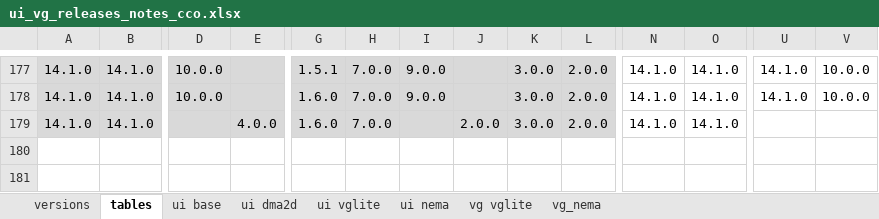
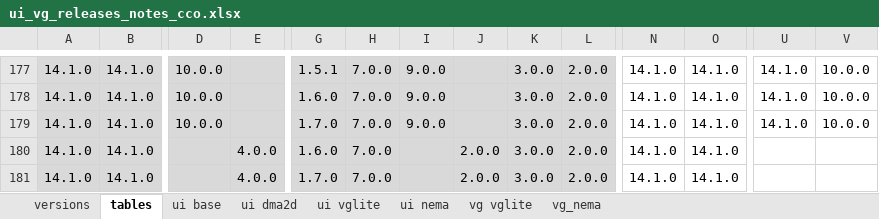
Before and after one commit to MicroEJ/docs, an Excel workbook: VEEPortingGuide/ui_vg_releases_notes_cco.xlsx, sheet tables, drawn as a sheet; only a part is shown, gaps mark what is left out; values as stored, in another font and other column widths than the file's, no borders; rows hold the shown columns only; the diff names each change by its address in the sheet, - before the commit and + after, or states it on an @@ line.

```diff
--- a/VEEPortingGuide/ui_vg_releases_notes_cco.xlsx (sheet tables)
+++ b/VEEPortingGuide/ui_vg_releases_notes_cco.xlsx (sheet tables)
+row 179: 14.1.0 | 14.1.0 | 10.0.0 |  | 1.7.0 | 7.0.0 | 9.0.0 |  | 3.0.0 | 2.0.0 | 14.1.0 | 14.1.0 | 14.1.0 | 10.0.0
+row 181: 14.1.0 | 14.1.0 |  | 4.0.0 | 1.7.0 | 7.0.0 |  | 2.0.0 | 3.0.0 | 2.0.0 | 14.1.0 | 14.1.0
```
Also changed, not shown: sheet vg_nema, sheet vg vglite, sheet ui vglite, sheet ui base, sheet ui dma2d, sheet versions, formulas that keep their value, 5 other files.
